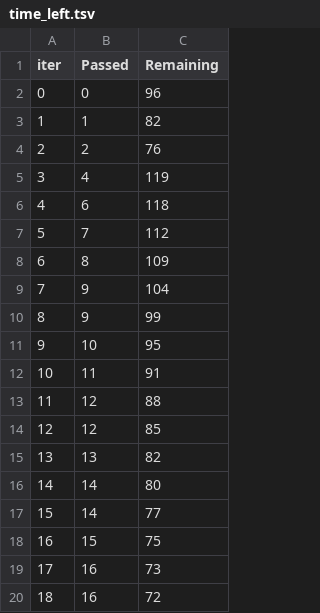
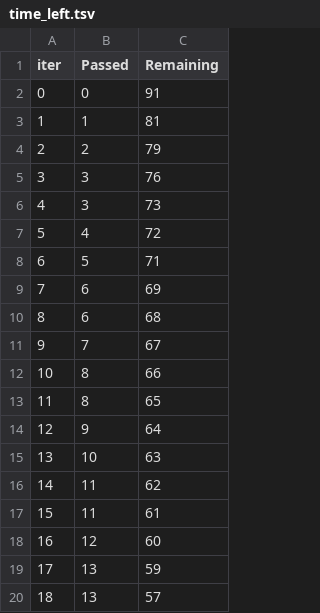
Before and after one commit to Jai-Rajput007/ML_project, a TSV file: catboost_info/time_left.tsv, drawn as a sheet; only a part is shown; the diff covers the shown part only.

```diff
--- a/catboost_info/time_left.tsv
+++ b/catboost_info/time_left.tsv
@@ -1,20 +1,20 @@
 iter	Passed	Remaining
-0	0	96
-1	1	82
-2	2	76
-3	4	119
-4	6	118
-5	7	112
-6	8	109
-7	9	104
-8	9	99
-9	10	95
-10	11	91
-11	12	88
-12	12	85
-13	13	82
-14	14	80
-15	14	77
-16	15	75
-17	16	73
-18	16	72
+0	0	91
+1	1	81
+2	2	79
+3	3	76
+4	3	73
+5	4	72
+6	5	71
+7	6	69
+8	6	68
+9	7	67
+10	8	66
+11	8	65
+12	9	64
+13	10	63
+14	11	62
+15	11	61
+16	12	60
+17	13	59
+18	13	57
```
Also changed, not shown: 161 edited cells elsewhere in this file, catboost_info/learn_error.tsv, 14 other files.
